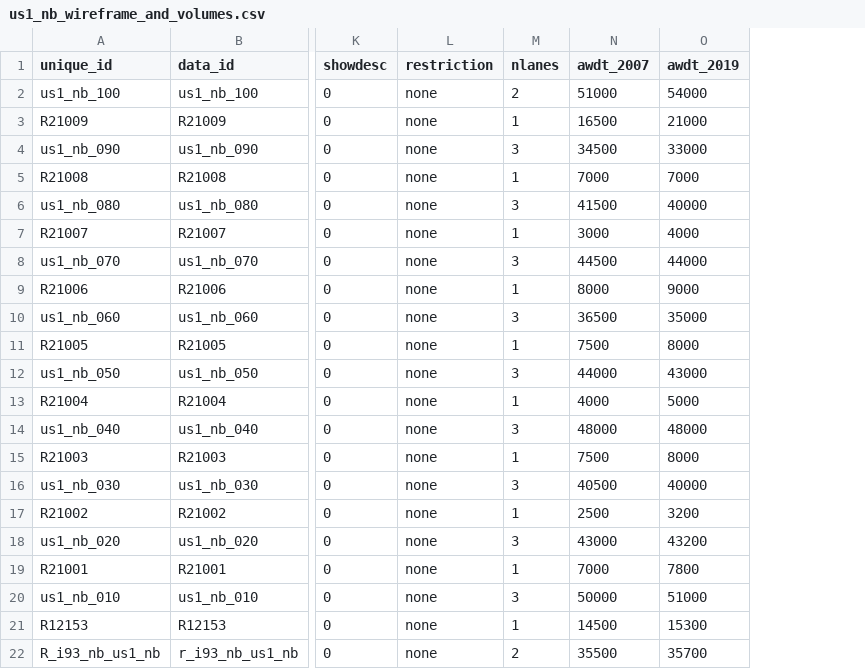
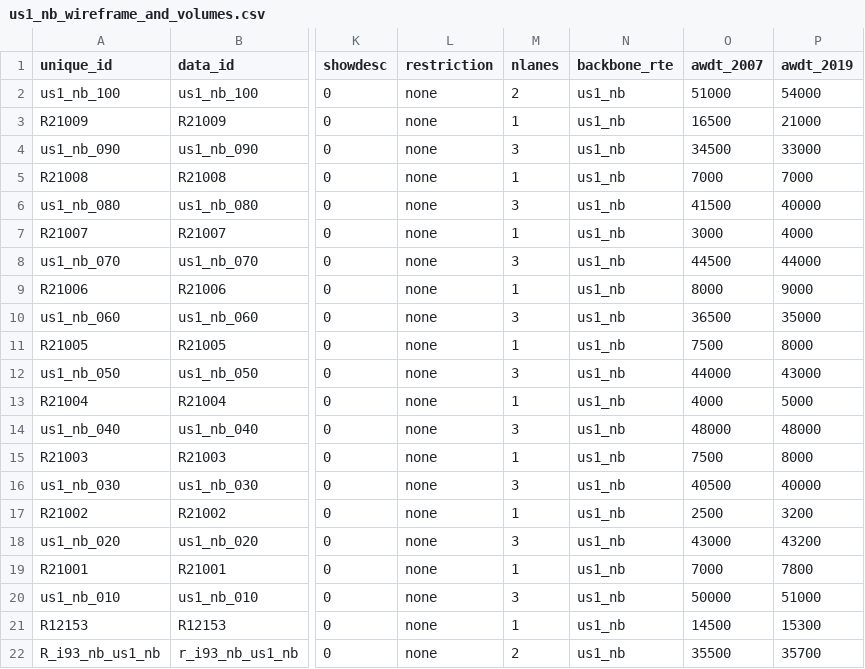
Before and after one commit to bkrepp-ctps/bv-2, a CSV file: data/csv/us1_nb_wireframe_and_volumes.csv, drawn as a sheet; only a part is shown, gaps mark what is left out; the diff names each change by its address in the sheet, - before the commit and + after, or states it on an @@ line.

Commit message:
Added backbone_rte property, which had hertofore been missing.

```diff
--- a/data/csv/us1_nb_wireframe_and_volumes.csv
+++ b/data/csv/us1_nb_wireframe_and_volumes.csv
+column N (backbone_rte), rows 2-22: all us1_nb
```
Also changed, not shown: data/csv/us1_sb_wireframe_and_volumes.csv.
